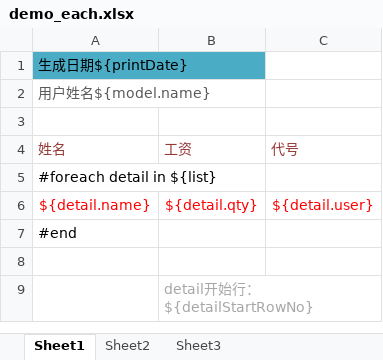
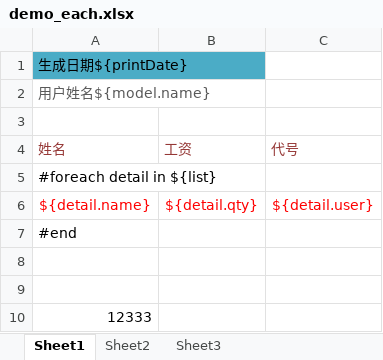
Before and after one commit to shaohj/spring-boot-plugins, an Excel workbook: common-npoi/src/main/resources/xlsx/demo_each.xlsx, sheet Sheet1, drawn as a sheet; values as stored, in another font and other column widths than the file's, no borders; the diff names each change by its address in the sheet, - before the commit and + after, or states it on an @@ line.

```diff
--- a/common-npoi/src/main/resources/xlsx/demo_each.xlsx (sheet Sheet1)
+++ b/common-npoi/src/main/resources/xlsx/demo_each.xlsx (sheet Sheet1)
-B9: detail开始行：${detailStartRowNo}
+B9: (empty)
+row 10: 12333
```
Also changed, not shown: 8 other files.
